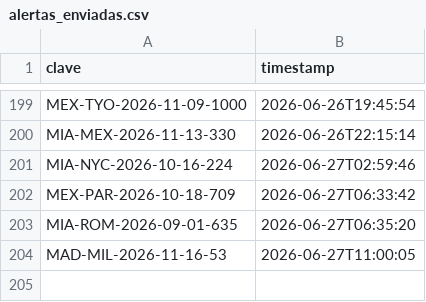
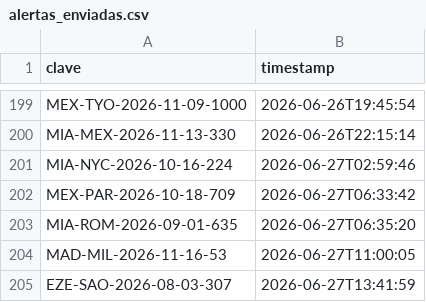
Before and after one commit to Felipebarv25/app-vuelos, a CSV file: datos/alertas_enviadas.csv, drawn as a sheet; only a part is shown, gaps mark what is left out; the diff names each change by its address in the sheet, - before the commit and + after, or states it on an @@ line.

```diff
--- a/datos/alertas_enviadas.csv
+++ b/datos/alertas_enviadas.csv
+row 205: EZE-SAO-2026-08-03-307 | 2026-06-27T13:41:59
```
Also changed, not shown: 2 other files.
